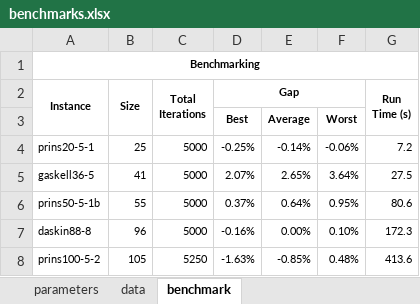
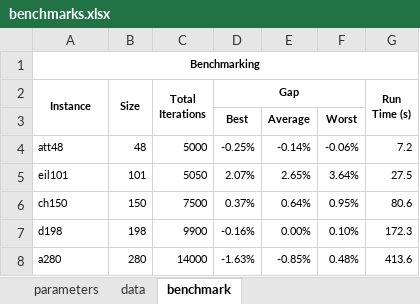
Before and after one commit to anmpahwa/TSP.jl, an Excel workbook: benchmarks.xlsx, sheet benchmark, drawn as a sheet; values as stored, in another font and other column widths than the file's, no borders; the diff names each change by its address in the sheet, - before the commit and + after, or states it on an @@ line.

```diff
--- a/benchmarks.xlsx (sheet benchmark)
+++ b/benchmarks.xlsx (sheet benchmark)
-A4 (Instance): prins20-5-1
+A4 (Instance): att48
-B4 (Size): 25
+B4 (Size): 48
-A5 (Instance): gaskell36-5
+A5 (Instance): eil101
-B5 (Size): 41
+B5 (Size): 101
-C5 (Total Iterations): 5000
+C5 (Total Iterations): 5050
-A6 (Instance): prins50-5-1b
+A6 (Instance): ch150
-B6 (Size): 55
+B6 (Size): 150
-C6 (Total Iterations): 5000
+C6 (Total Iterations): 7500
-A7 (Instance): daskin88-8
+A7 (Instance): d198
-B7 (Size): 96
+B7 (Size): 198
-C7 (Total Iterations): 5000
+C7 (Total Iterations): 9900
-A8 (Instance): prins100-5-2
+A8 (Instance): a280
-B8 (Size): 105
+B8 (Size): 280
-C8 (Total Iterations): 5250
+C8 (Total Iterations): 14000
```
Also changed, not shown: 2 other files.
